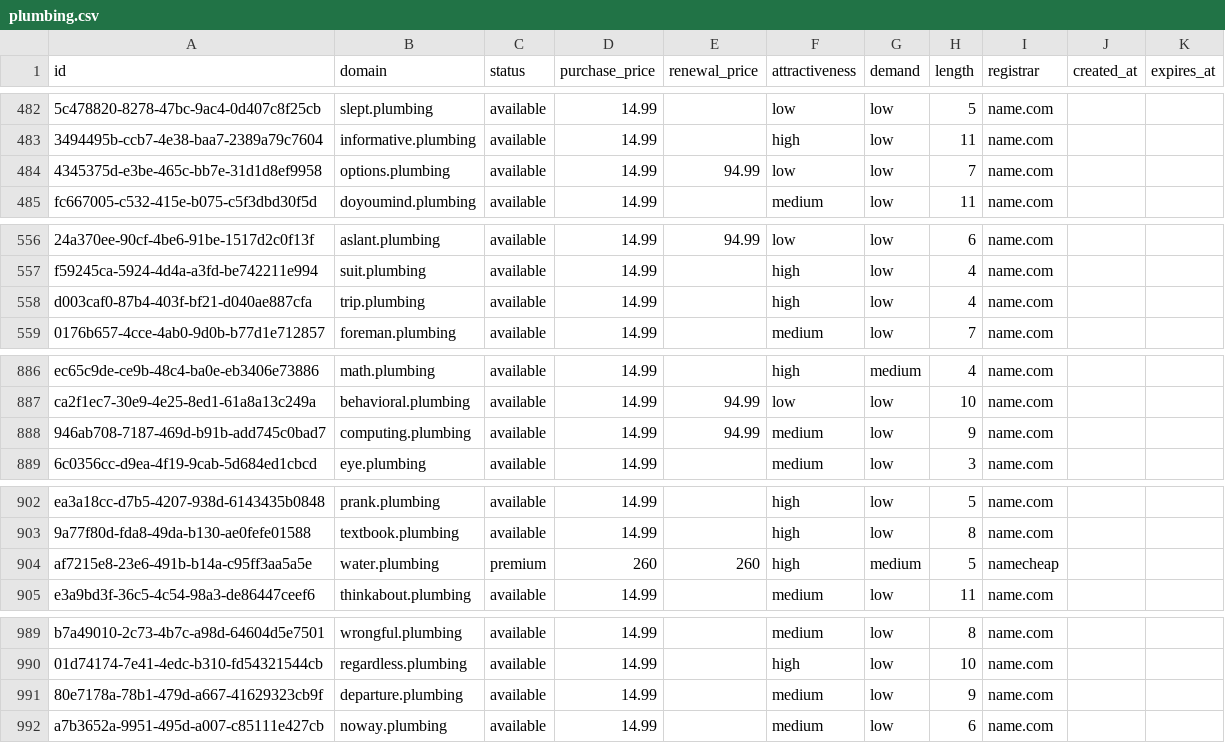
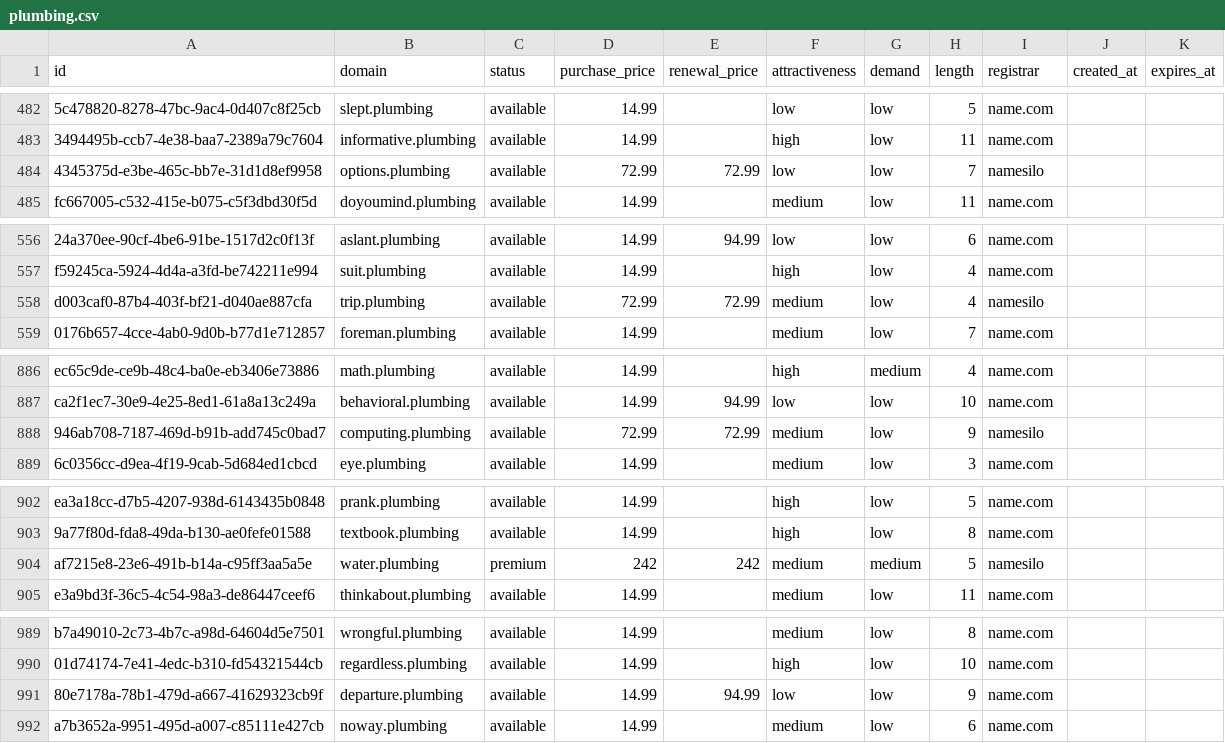
Before and after one commit to UniqueDomains/plumbing-oneword-domains, a CSV file: plumbing.csv, drawn as a sheet; only a part is shown, gaps mark what is left out; the diff covers the shown part only; the diff names each change by its address in the sheet, - before the commit and + after, or states it on an @@ line.

Commit message:
Domains update

```diff
--- a/plumbing.csv
+++ b/plumbing.csv
-D484 (purchase_price): 14.99
+D484 (purchase_price): 72.99
-E484 (renewal_price): 94.99
+E484 (renewal_price): 72.99
-I484 (registrar): name.com
+I484 (registrar): namesilo
-D558 (purchase_price): 14.99
+D558 (purchase_price): 72.99
-E558 (renewal_price): (empty)
+E558 (renewal_price): 72.99
-F558 (attractiveness): high
+F558 (attractiveness): medium
-I558 (registrar): name.com
+I558 (registrar): namesilo
-D888 (purchase_price): 14.99
+D888 (purchase_price): 72.99
-E888 (renewal_price): 94.99
+E888 (renewal_price): 72.99
-I888 (registrar): name.com
+I888 (registrar): namesilo
-D904 (purchase_price): 260
+D904 (purchase_price): 242
-E904 (renewal_price): 260
+E904 (renewal_price): 242
-F904 (attractiveness): high
+F904 (attractiveness): medium
-I904 (registrar): namecheap
+I904 (registrar): namesilo
-E991 (renewal_price): (empty)
+E991 (renewal_price): 94.99
-F991 (attractiveness): medium
+F991 (attractiveness): low
```
Also changed, not shown: 1 edited cell elsewhere in this file, 4 other files.
